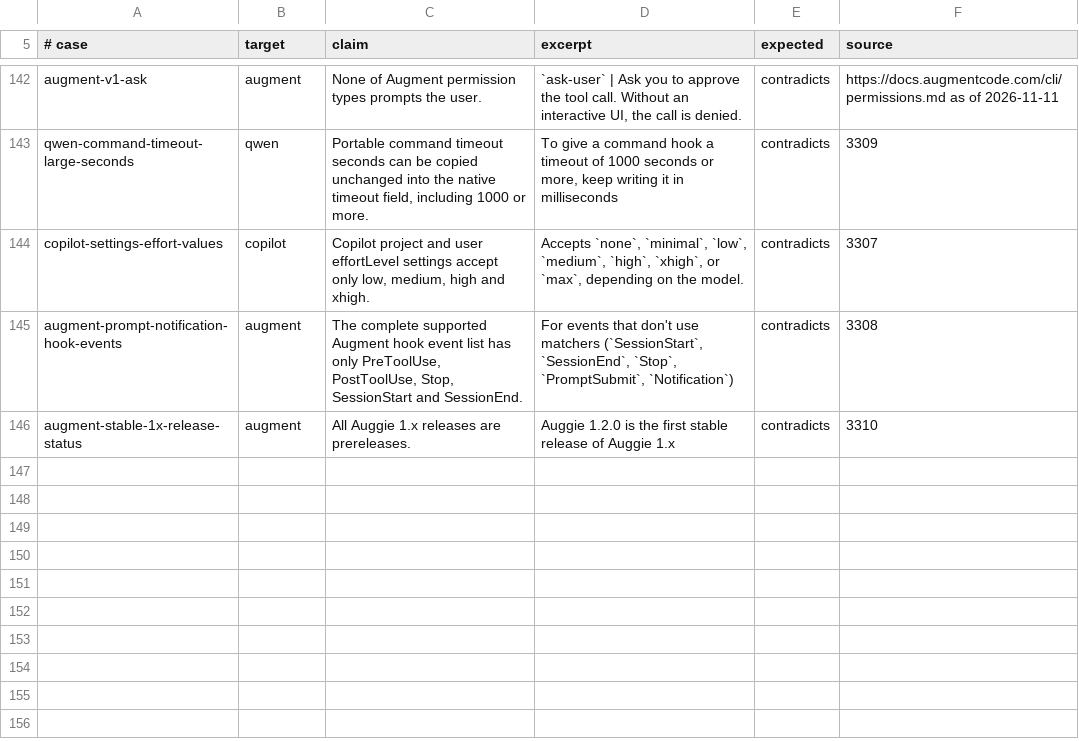
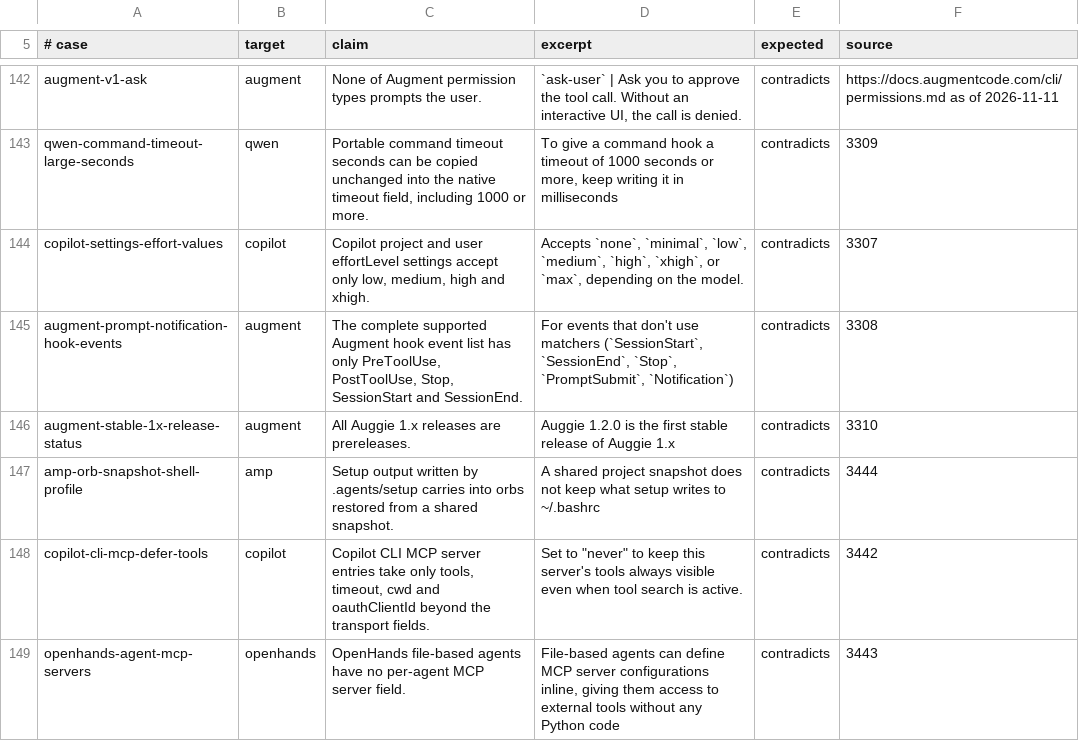
Before and after one commit to Chemaclass/agnostic-ai, a TSV file: scripts/target-audit/triage-cases.tsv, drawn as a sheet; only a part is shown, gaps mark what is left out; the diff names each change by its address in the sheet, - before the commit and + after, or states it on an @@ line.

Commit message:
docs(amp): say what a shared orb snapshot drops from setup
Amp now documents that a shared project snapshot keeps only the PATH directories setup adds through bash profile files. The target page now says so and points other profile lines to .agents/resume. The package doc mentions the outputs.amp.agents: skill opt-in.

Also refreshes the source lock for the 12 targets audited on 2026-11-14, records the Claude sandbox permission default signal, and adds replay cases for this audit's confirmed findings.

Related to #3444

```diff
--- a/scripts/target-audit/triage-cases.tsv
+++ b/scripts/target-audit/triage-cases.tsv
+row 147: amp-orb-snapshot-shell-profile | amp | Setup output written by .agents/setup carries into orbs restored from a shared snapshot. | A shared project snapshot does not keep what setup writes to ~/.bashrc | contradicts | 3444
+row 148: copilot-cli-mcp-defer-tools | copilot | Copilot CLI MCP server entries take only tools, timeout, cwd and oauthClientId beyond the transport fields. | Set to "never" to keep this server's tools always visible even when tool search is active. | contradicts | 3442
+row 149: openhands-agent-mcp-servers | openhands | OpenHands file-based agents have no per-agent MCP server field. | File-based agents can define MCP server configurations inline, giving them access to external tools without any Python code | contradicts | 3443
```
Also changed, not shown: scripts/target-audit/signals.tsv, 4 other files.
